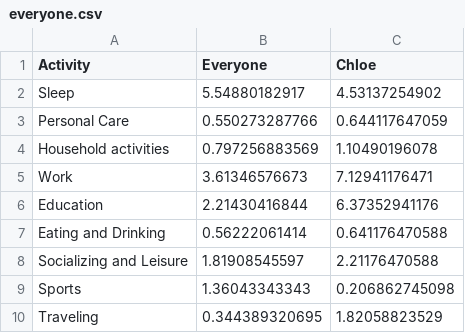
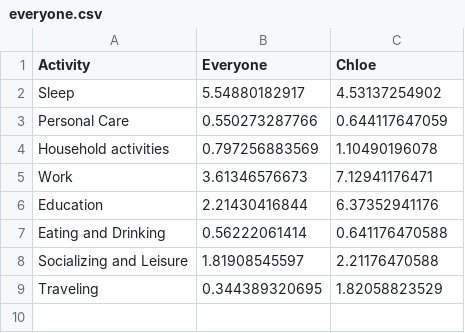
Before and after one commit to chklimansilver/chklimansilver.github.io, a CSV file: data/everyone.csv, drawn as a sheet; the diff names each change by its address in the sheet, - before the commit and + after, or states it on an @@ line.

```diff
--- a/data/everyone.csv
+++ b/data/everyone.csv
-row 9: Sports | 1.36043343343 | 0.206862745098
```
Also changed, not shown: data/22.csv, data/s.csv, 6 other files.
